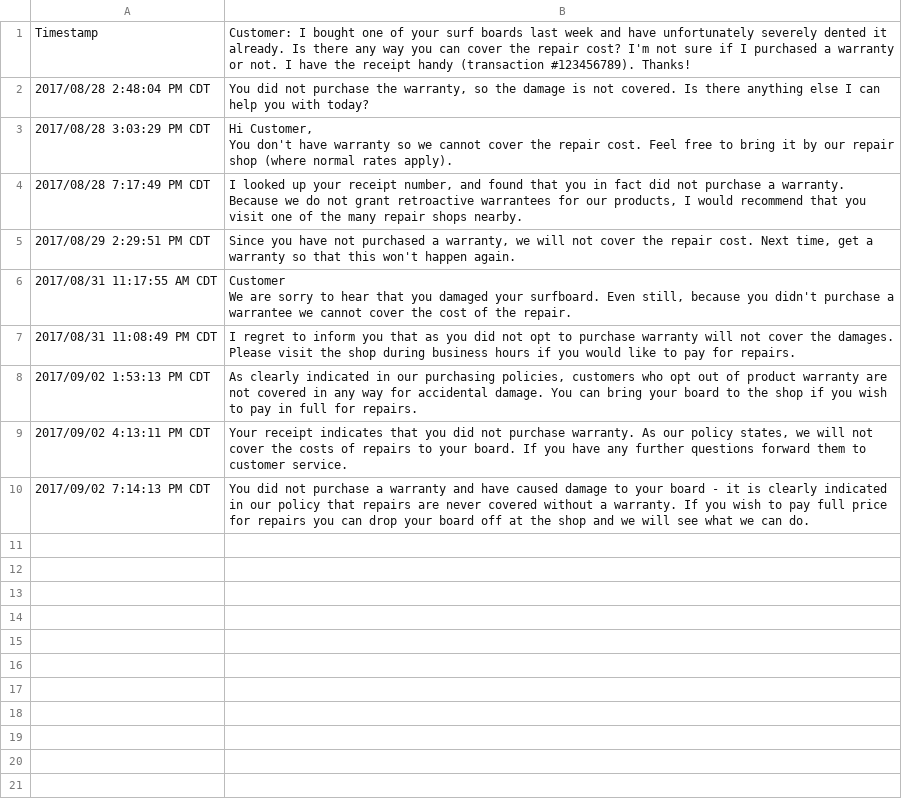
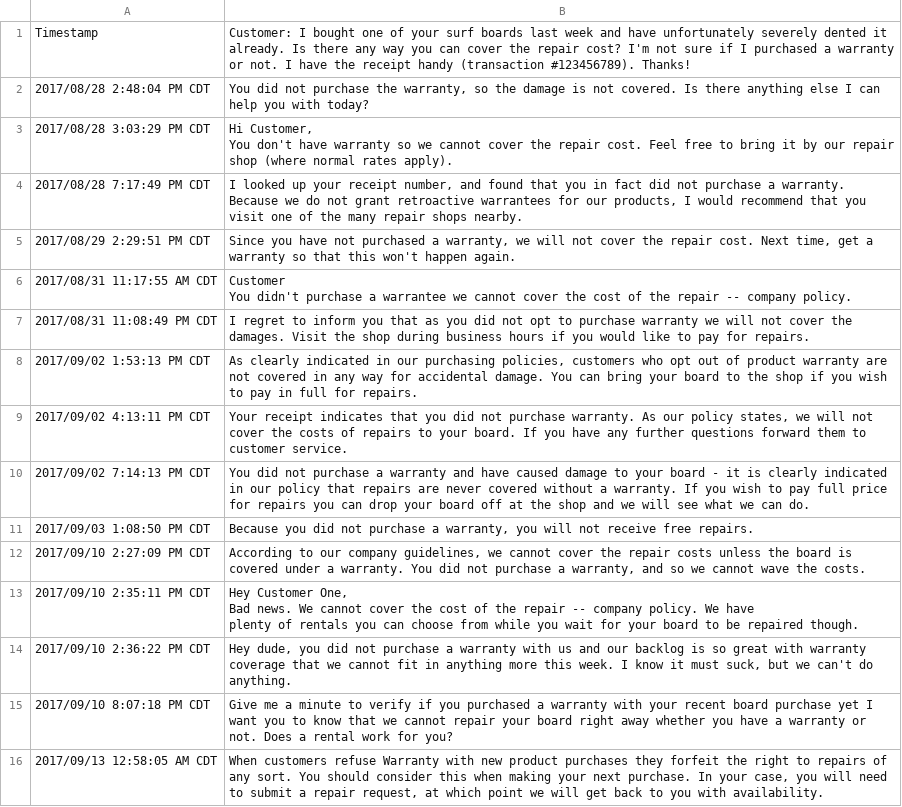
Before and after one commit to ACC25/wakaru, a CSV file: source_emails/public/denying_request_bad/warranty/Warranty Query - Bad Outcome%2FBad Tone.csv, drawn as a sheet.

```diff
--- a/source_emails/public/denying_request_bad/warranty/Warranty Query - Bad Outcome%2FBad Tone.csv
+++ b/source_emails/public/denying_request_bad/warranty/Warranty Query - Bad Outcome%2FBad Tone.csv
@@ -7,5 +7,5 @@ You don't have warranty so we cannot cover the repair cost. Feel free to bring i
 2017/08/29 2:29:51 PM CDT,"Since you have not purchased a warranty, we will not cover the repair cost. Next time, get a warranty so that this won't happen again."
-2017/08/31 11:17:55 AM CDT,"Customer
-We are sorry to hear that you damaged your surfboard. Even still, because you didn't purchase a warrantee we cannot cover the cost of the repair."
-2017/08/31 11:08:49 PM CDT,I regret to inform you that as you did not opt to purchase warranty will not cover the damages. Please visit the shop during business hours if you would like to pay for repairs.
+2017/08/31 11:17:55 AM CDT,"Customer
+You didn't purchase a warrantee we cannot cover the cost of the repair -- company policy. "
+2017/08/31 11:08:49 PM CDT,I regret to inform you that as you did not opt to purchase warranty we will not cover the damages. Visit the shop during business hours if you would like to pay for repairs.
 2017/09/02 1:53:13 PM CDT,"As clearly indicated in our purchasing policies, customers who opt out of product warranty are not covered in any way for accidental damage. You can bring your board to the shop if you wish to pay in full for repairs. "
@@ -13 +13,14 @@ We are sorry to hear that you damaged your surfboard. Even still, because you di
 2017/09/02 7:14:13 PM CDT,You did not purchase a warranty and have caused damage to your board - it is clearly indicated in our policy that repairs are never covered without a warranty. If you wish to pay full price for repairs you can drop your board off at the shop and we will see what we can do.
+2017/09/03 1:08:50 PM CDT,"Because you did not purchase a warranty, you will not receive free repairs."
+2017/09/10 2:27:09 PM CDT,"According to our company guidelines, we cannot cover the repair costs unless the board is covered under a warranty. You did not purchase a warranty, and so we cannot wave the costs.
+"
+2017/09/10 2:35:11 PM CDT,"Hey Customer One,
+
+Bad news. We cannot cover the cost of the repair -- company policy. We have
+plenty of rentals you can choose from while you wait for your board to be repaired though."
+2017/09/10 2:36:22 PM CDT,"Hey dude, you did not purchase a warranty with us and our backlog is so great with warranty coverage that we cannot fit in anything more this week.  I know it must suck, but we can't do anything. "
+2017/09/10 8:07:18 PM CDT,Give me a minute to verify if you purchased a warranty with your recent board purchase yet I want you to know that we cannot repair your board right away whether you have a warranty or not.  Does a rental work for you?
+2017/09/13 12:58:05 AM CDT,"
+
+When customers refuse Warranty with new product purchases they forfeit the right to repairs of any sort. You should consider this when making your next purchase. In your case, you will need to submit a repair request, at which point we will get back to you with availability.
+"
```
Also changed, not shown: source_emails/public/denying_request_bad/wait_times/Wait Times Query - Bad Outcome%2FBad Tone.csv, source_emails/public/denying_request_good/wait_times/Wait Times Query - Bad Outcome%2FGood Tone.csv, 6 other files.
